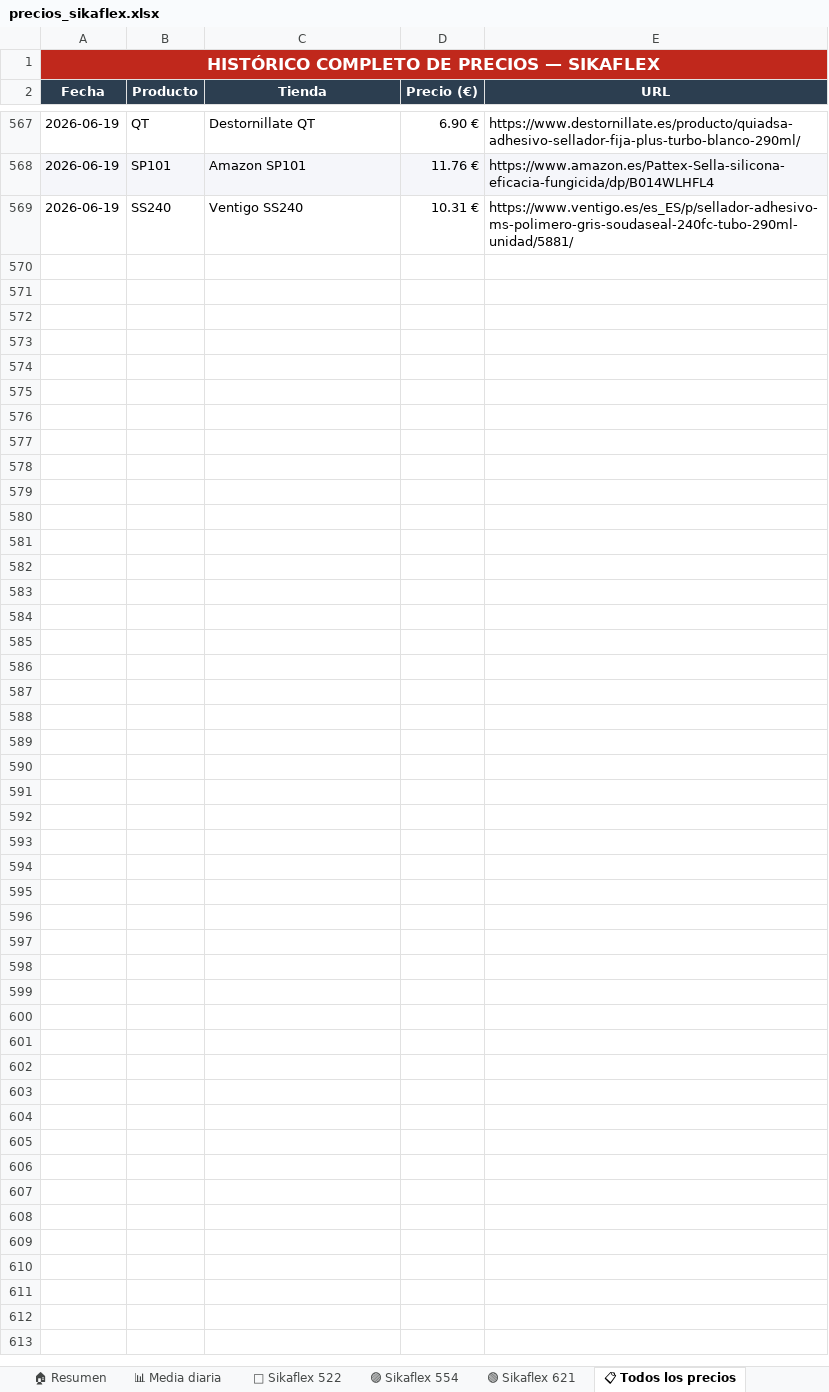
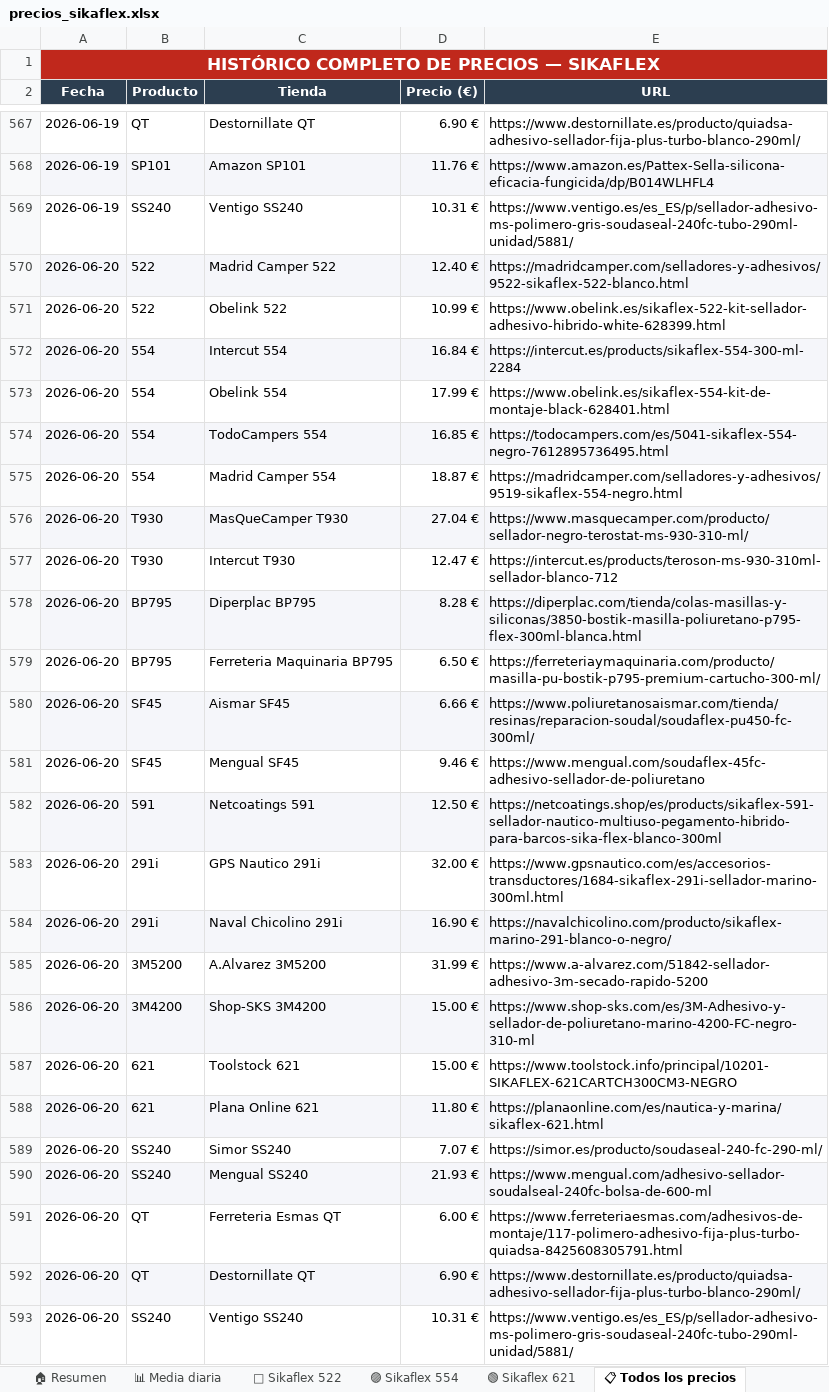
Before and after one commit to larri317/sikaflex-monitor, an Excel workbook: precios_sikaflex.xlsx, sheet 📋 Todos los precios, drawn as a sheet; only a part is shown, gaps mark what is left out; values as stored, in another font and other column widths than the file's, no borders; the diff names each change by its address in the sheet, - before the commit and + after, or states it on an @@ line.

```diff
--- a/precios_sikaflex.xlsx (sheet 📋 Todos los precios)
+++ b/precios_sikaflex.xlsx (sheet 📋 Todos los precios)
+row 570: 2026-06-20 | 522 | Madrid Camper 522 | 12.40 € | https://madridcamper.com/selladores-y-adhesivos/9522-sikaflex-522-blanco.html
+row 571: 2026-06-20 | 522 | Obelink 522 | 10.99 € | https://www.obelink.es/sikaflex-522-kit-sellador-adhesivo-hibrido-white-628399.html
+row 572: 2026-06-20 | 554 | Intercut 554 | 16.84 € | https://intercut.es/products/sikaflex-554-300-ml-2284
+row 573: 2026-06-20 | 554 | Obelink 554 | 17.99 € | https://www.obelink.es/sikaflex-554-kit-de-montaje-black-628401.html
+row 574: 2026-06-20 | 554 | TodoCampers 554 | 16.85 € | https://todocampers.com/es/5041-sikaflex-554-negro-7612895736495.html
+row 575: 2026-06-20 | 554 | Madrid Camper 554 | 18.87 € | https://madridcamper.com/selladores-y-adhesivos/9519-sikaflex-554-negro.html
+row 576: 2026-06-20 | T930 | MasQueCamper T930 | 27.04 € | https://www.masquecamper.com/producto/sellador-negro-terostat-ms-930-310-ml/
+row 577: 2026-06-20 | T930 | Intercut T930 | 12.47 € | https://intercut.es/products/teroson-ms-930-310ml-sellador-blanco-712
+row 578: 2026-06-20 | BP795 | Diperplac BP795 | 8.28 € | https://diperplac.com/tienda/colas-masillas-y-siliconas/3850-bostik-masilla-poliuretano-p795-flex-300ml-blanca.html
+row 579: 2026-06-20 | BP795 | Ferreteria Maquinaria BP795 | 6.50 € | https://ferreteriaymaquinaria.com/producto/masilla-pu-bostik-p795-premium-cartucho-300-ml/
+row 580: 2026-06-20 | SF45 | Aismar SF45 | 6.66 € | https://www.poliuretanosaismar.com/tienda/resinas/reparacion-soudal/soudaflex-pu450-fc-300ml/
+row 581: 2026-06-20 | SF45 | Mengual SF45 | 9.46 € | https://www.mengual.com/soudaflex-45fc-adhesivo-sellador-de-poliuretano
+row 582: 2026-06-20 | 591 | Netcoatings 591 | 12.50 € | https://netcoatings.shop/es/products/sikaflex-591-sellador-nautico-multiuso-pegamento-hibrido-para-barcos-sika-flex-blanco-300ml
+row 583: 2026-06-20 | 291i | GPS Nautico 291i | 32.00 € | https://www.gpsnautico.com/es/accesorios-transductores/1684-sikaflex-291i-sellador-marino-300ml.html
+row 584: 2026-06-20 | 291i | Naval Chicolino 291i | 16.90 € | https://navalchicolino.com/producto/sikaflex-marino-291-blanco-o-negro/
+row 585: 2026-06-20 | 3M5200 | A.Alvarez 3M5200 | 31.99 € | https://www.a-alvarez.com/51842-sellador-adhesivo-3m-secado-rapido-5200
+row 586: 2026-06-20 | 3M4200 | Shop-SKS 3M4200 | 15.00 € | https://www.shop-sks.com/es/3M-Adhesivo-y-sellador-de-poliuretano-marino-4200-FC-negro-310-ml
+row 587: 2026-06-20 | 621 | Toolstock 621 | 15.00 € | https://www.toolstock.info/principal/10201-SIKAFLEX-621CARTCH300CM3-NEGRO
+row 588: 2026-06-20 | 621 | Plana Online 621 | 11.80 € | https://planaonline.com/es/nautica-y-marina/sikaflex-621.html
+row 589: 2026-06-20 | SS240 | Simor SS240 | 7.07 € | https://simor.es/producto/soudaseal-240-fc-290-ml/
+row 590: 2026-06-20 | SS240 | Mengual SS240 | 21.93 € | https://www.mengual.com/adhesivo-sellador-soudalseal-240fc-bolsa-de-600-ml
+row 591: 2026-06-20 | QT | Ferreteria Esmas QT | 6.00 € | https://www.ferreteriaesmas.com/adhesivos-de-montaje/117-polimero-adhesivo-fija-plus-turbo-quiadsa-8425608305791.html
+row 592: 2026-06-20 | QT | Destornillate QT | 6.90 € | https://www.destornillate.es/producto/quiadsa-adhesivo-sellador-fija-plus-turbo-blanco-290ml/
+row 593: 2026-06-20 | SS240 | Ventigo SS240 | 10.31 € | https://www.ventigo.es/es_ES/p/sellador-adhesivo-ms-polimero-gris-soudaseal-240fc-tubo-290ml-unidad/5881/
```
Also changed, not shown: sheet 🏠 Resumen, sheet 🟢 Sikaflex 621, sheet 📊 Media diaria, sheet 🔵 Sikaflex 522, sheet 🟣 Sikaflex 554, charts or pictures, 1 other file.
